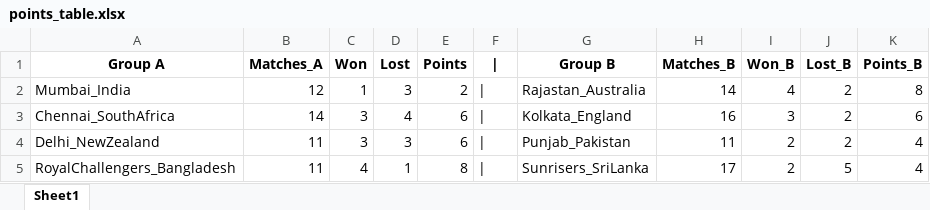
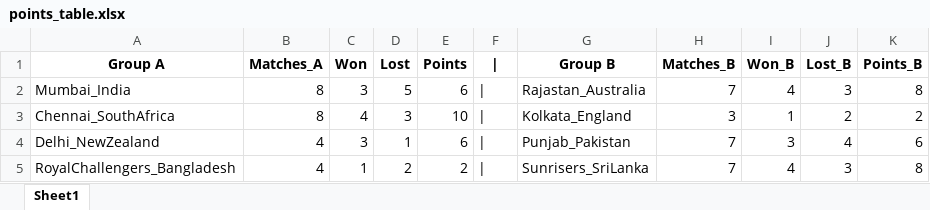
Before and after one commit to Nadun999/Cricket_Match_Simulator, an Excel workbook: tournament/points_table.xlsx, sheet Sheet1, drawn as a sheet; values as stored, in another font and other column widths than the file's, no borders; the diff names each change by its address in the sheet, - before the commit and + after, or states it on an @@ line.

```diff
--- a/tournament/points_table.xlsx (sheet Sheet1)
+++ b/tournament/points_table.xlsx (sheet Sheet1)
-B2 (Matches_A): 12
+B2 (Matches_A): 8
-C2 (Won): 1
+C2 (Won): 3
-D2 (Lost): 3
+D2 (Lost): 5
-E2 (Points): 2
+E2 (Points): 6
-H2 (Matches_B): 14
+H2 (Matches_B): 7
-J2 (Lost_B): 2
+J2 (Lost_B): 3
-B3 (Matches_A): 14
+B3 (Matches_A): 8
-C3 (Won): 3
+C3 (Won): 4
-D3 (Lost): 4
+D3 (Lost): 3
-E3 (Points): 6
+E3 (Points): 10
-H3 (Matches_B): 16
+H3 (Matches_B): 3
-I3 (Won_B): 3
+I3 (Won_B): 1
-K3 (Points_B): 6
+K3 (Points_B): 2
-B4:B5 (Matches_A): 11
+B4:B5 (Matches_A): 4
-D4 (Lost): 3
+D4 (Lost): 1
-H4 (Matches_B): 11
+H4 (Matches_B): 7
-I4 (Won_B): 2
+I4 (Won_B): 3
-J4 (Lost_B): 2
+J4 (Lost_B): 4
-K4 (Points_B): 4
+K4 (Points_B): 6
-C5 (Won): 4
+C5 (Won): 1
-D5 (Lost): 1
+D5 (Lost): 2
-E5 (Points): 8
+E5 (Points): 2
-H5 (Matches_B): 17
+H5 (Matches_B): 7
-I5 (Won_B): 2
+I5 (Won_B): 4
-J5 (Lost_B): 5
+J5 (Lost_B): 3
-K5 (Points_B): 4
+K5 (Points_B): 8
```
Also changed, not shown: tournament/matches/Kolkata_England_vs_Rajastan_Australia.xlsx, tournament/matches/Kolkata_England_vs_Sunrisers_SriLanka.xlsx, 17 other files.
